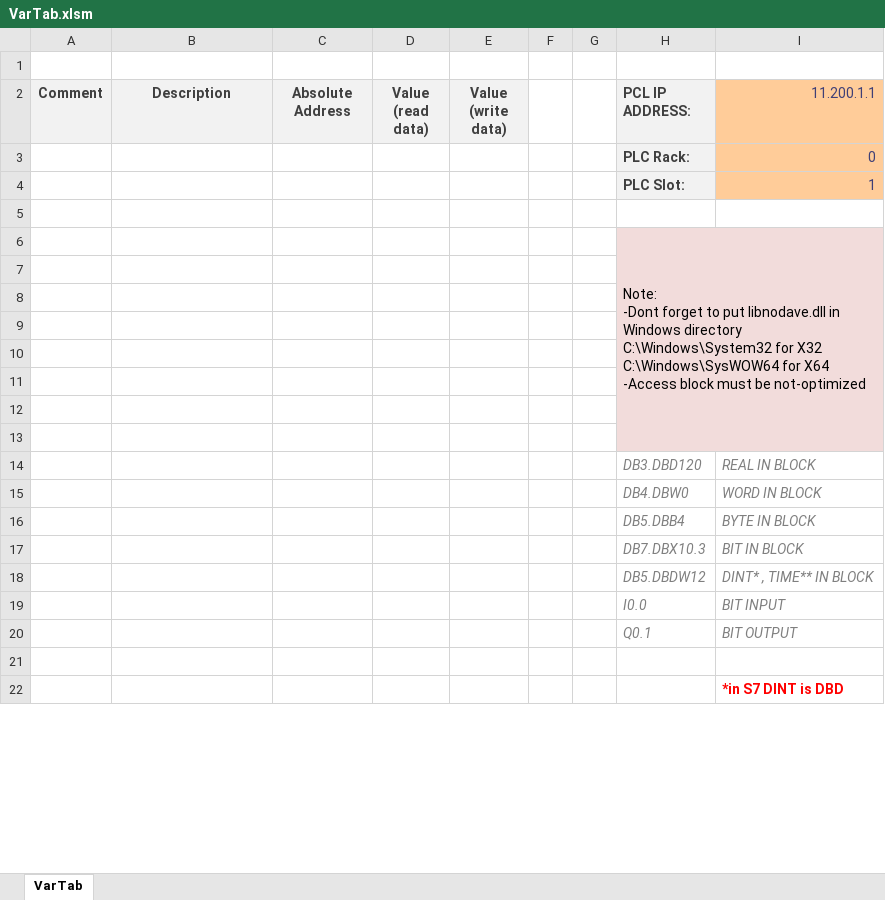
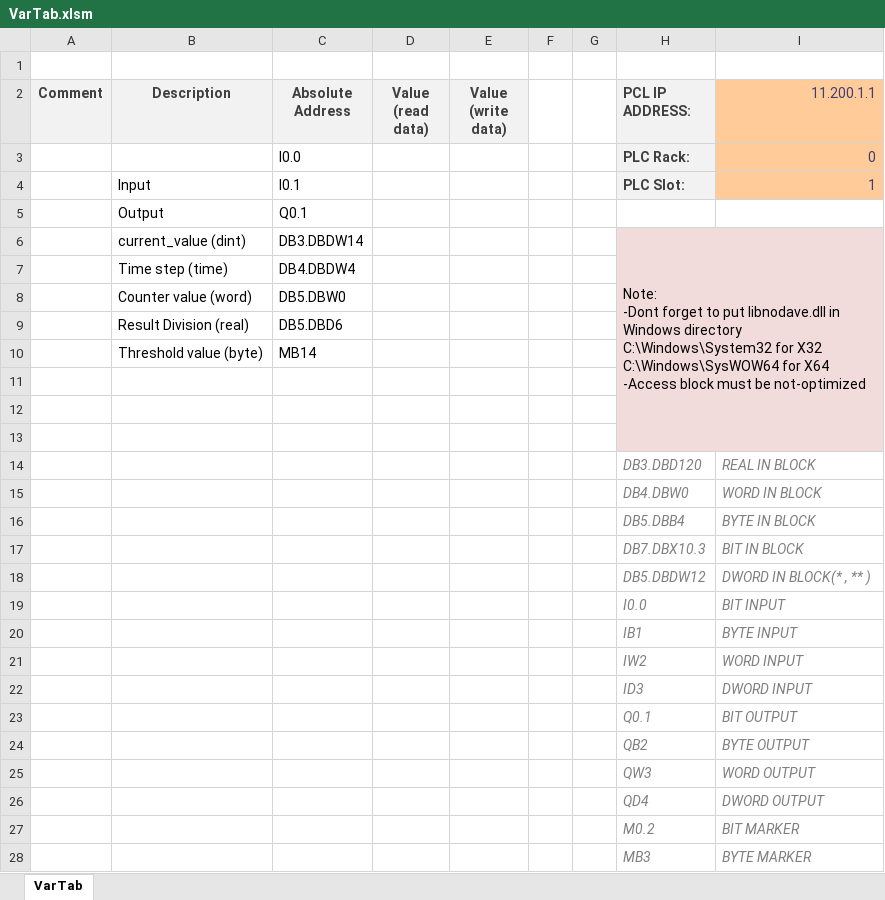
Before and after one commit to PiotrBzdrega/S7excel, an Excel workbook: VarTab.xlsm, sheet VarTab, drawn as a sheet; only a part is shown; the shorter side is filled out with more unchanged rows; values as stored, in another font and other column widths than the file's, no borders; charts and pictures not drawn; removed rows and columns are numbered as before the commit, all else as after; ↵ is a line break in a cell; the diff covers the shown part only; the diff names each change by its address in the sheet, - before the commit and + after, or states it on an @@ line.

Commit message:
Double click write buttons

```diff
--- a/VarTab.xlsm (sheet VarTab)
+++ b/VarTab.xlsm (sheet VarTab)
-C3 (Absolute Address): (empty)
+C3 (Absolute Address): I0.0
-B4 (Description): (empty)
+B4 (Description): Input
-C4 (Absolute Address): (empty)
+C4 (Absolute Address): I0.1
-row 5: (empty)
+row 5:  | Output | Q0.1
-row 6:  |  |  |  |  |  |  | Note: ↵ -Dont forget to put libnodave.dll in Windows directory ↵ C:\Windows\System32 for X32 ↵ C:\Windows\SysWOW64 for X64 ↵ -Access block must be not-optimized
-row 6: (empty)
+row 6:  | current_value (dint) | DB3.DBDW14 |  |  |  |  | Note: ↵ -Dont forget to put libnodave.dll in Windows directory ↵ C:\Windows\System32 for X32 ↵ C:\Windows\SysWOW64 for X64 ↵ -Access block must be not-optimized
+H6:I13 merged
-row 7: (empty)
+row 7:  | Time step (time) | DB4.DBDW4
-row 8: (empty)
+row 8:  | Counter value (word) | DB5.DBW0
-row 9: (empty)
+row 9:  | Result Division (real) | DB5.DBD6
+row 10:  | Threshold value (byte) | MB14
-I18 (11.200.1.1): DINT* , TIME** IN BLOCK
+I18 (11.200.1.1): DWORD IN BLOCK(* , ** )
+row 20:  |  |  |  |  |  |  | IB1 | BYTE INPUT
+row 21:  |  |  |  |  |  |  | IW2 | WORD INPUT
+row 22:  |  |  |  |  |  |  | ID3 | DWORD INPUT
+row 24:  |  |  |  |  |  |  | QB2 | BYTE OUTPUT
+row 25:  |  |  |  |  |  |  | QW3 | WORD OUTPUT
+row 26:  |  |  |  |  |  |  | QD4 | DWORD OUTPUT
+row 27:  |  |  |  |  |  |  | M0.2 | BIT MARKER
+row 28:  |  |  |  |  |  |  | MB3 | BYTE MARKER
```
Also changed, not shown: 2 added rows and 1 edited cell elsewhere in this sheet, charts or pictures, 3 other files.
